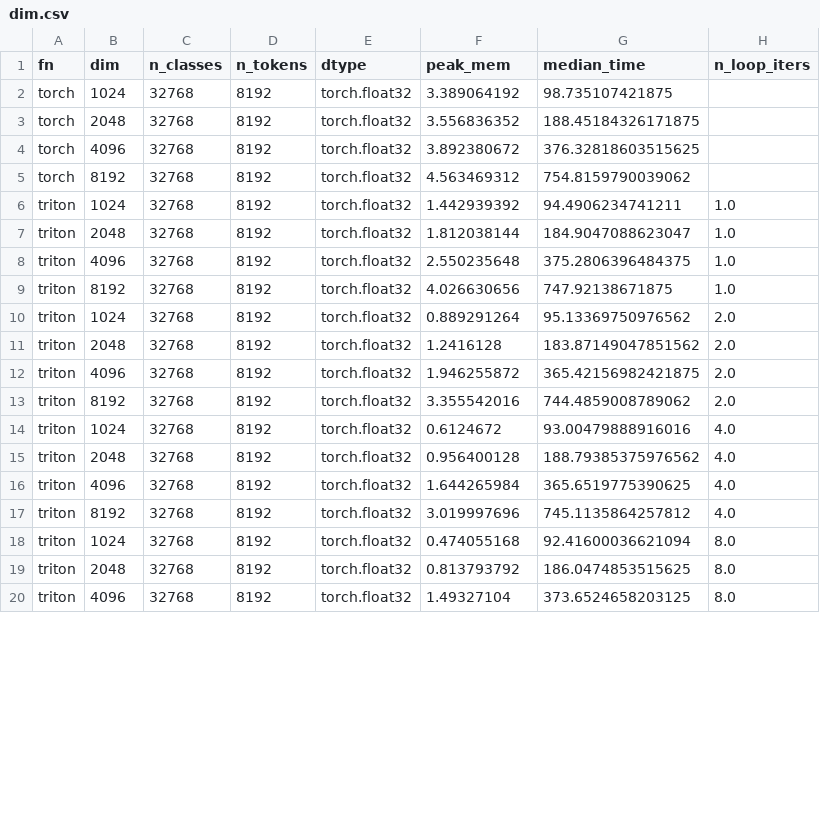
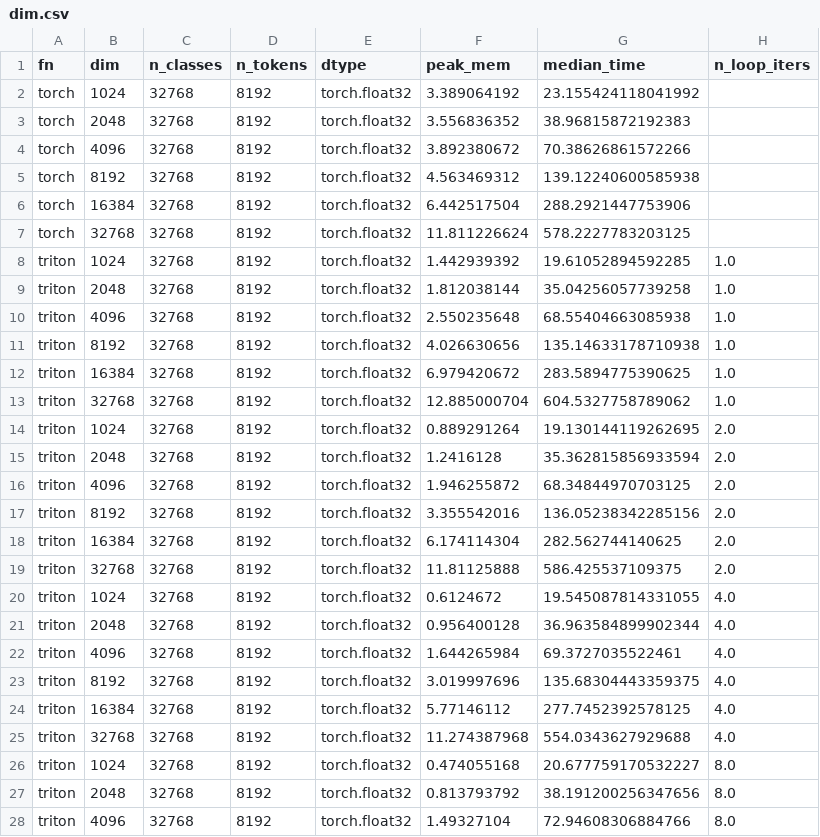
Before and after one commit to mgmalek/efficient_cross_entropy, a CSV file: benchmark_data/dim.csv, drawn as a sheet; only a part is shown; the diff covers the shown part only.

Commit message:
add theory lines to memory benchmarks

```diff
--- a/benchmark_data/dim.csv
+++ b/benchmark_data/dim.csv
@@ -1,20 +1,28 @@
 fn,dim,n_classes,n_tokens,dtype,peak_mem,median_time,n_loop_iters
-torch,1024,32768,8192,torch.float32,3.389064192,98.735107421875,
-torch,2048,32768,8192,torch.float32,3.556836352,188.45184326171875,
-torch,4096,32768,8192,torch.float32,3.892380672,376.32818603515625,
-torch,8192,32768,8192,torch.float32,4.563469312,754.8159790039062,
-triton,1024,32768,8192,torch.float32,1.442939392,94.4906234741211,1.0
-triton,2048,32768,8192,torch.float32,1.812038144,184.9047088623047,1.0
-triton,4096,32768,8192,torch.float32,2.550235648,375.2806396484375,1.0
-triton,8192,32768,8192,torch.float32,4.026630656,747.92138671875,1.0
-triton,1024,32768,8192,torch.float32,0.889291264,95.13369750976562,2.0
-triton,2048,32768,8192,torch.float32,1.2416128,183.87149047851562,2.0
-triton,4096,32768,8192,torch.float32,1.946255872,365.42156982421875,2.0
-triton,8192,32768,8192,torch.float32,3.355542016,744.4859008789062,2.0
-triton,1024,32768,8192,torch.float32,0.6124672,93.00479888916016,4.0
-triton,2048,32768,8192,torch.float32,0.956400128,188.79385375976562,4.0
-triton,4096,32768,8192,torch.float32,1.644265984,365.6519775390625,4.0
-triton,8192,32768,8192,torch.float32,3.019997696,745.1135864257812,4.0
-triton,1024,32768,8192,torch.float32,0.474055168,92.41600036621094,8.0
-triton,2048,32768,8192,torch.float32,0.813793792,186.0474853515625,8.0
-triton,4096,32768,8192,torch.float32,1.49327104,373.6524658203125,8.0
+torch,1024,32768,8192,torch.float32,3.389064192,23.155424118041992,
+torch,2048,32768,8192,torch.float32,3.556836352,38.96815872192383,
+torch,4096,32768,8192,torch.float32,3.892380672,70.38626861572266,
+torch,8192,32768,8192,torch.float32,4.563469312,139.12240600585938,
+torch,16384,32768,8192,torch.float32,6.442517504,288.2921447753906,
+torch,32768,32768,8192,torch.float32,11.811226624,578.2227783203125,
+triton,1024,32768,8192,torch.float32,1.442939392,19.61052894592285,1.0
+triton,2048,32768,8192,torch.float32,1.812038144,35.04256057739258,1.0
+triton,4096,32768,8192,torch.float32,2.550235648,68.55404663085938,1.0
+triton,8192,32768,8192,torch.float32,4.026630656,135.14633178710938,1.0
+triton,16384,32768,8192,torch.float32,6.979420672,283.5894775390625,1.0
+triton,32768,32768,8192,torch.float32,12.885000704,604.5327758789062,1.0
+triton,1024,32768,8192,torch.float32,0.889291264,19.130144119262695,2.0
+triton,2048,32768,8192,torch.float32,1.2416128,35.362815856933594,2.0
+triton,4096,32768,8192,torch.float32,1.946255872,68.34844970703125,2.0
+triton,8192,32768,8192,torch.float32,3.355542016,136.05238342285156,2.0
+triton,16384,32768,8192,torch.float32,6.174114304,282.562744140625,2.0
+triton,32768,32768,8192,torch.float32,11.81125888,586.425537109375,2.0
+triton,1024,32768,8192,torch.float32,0.6124672,19.545087814331055,4.0
+triton,2048,32768,8192,torch.float32,0.956400128,36.963584899902344,4.0
+triton,4096,32768,8192,torch.float32,1.644265984,69.3727035522461,4.0
+triton,8192,32768,8192,torch.float32,3.019997696,135.68304443359375,4.0
+triton,16384,32768,8192,torch.float32,5.77146112,277.7452392578125,4.0
+triton,32768,32768,8192,torch.float32,11.274387968,554.0343627929688,4.0
+triton,1024,32768,8192,torch.float32,0.474055168,20.677759170532227,8.0
+triton,2048,32768,8192,torch.float32,0.813793792,38.191200256347656,8.0
+triton,4096,32768,8192,torch.float32,1.49327104,72.94608306884766,8.0
```
Also changed, not shown: 2 added rows and 1 edited cell elsewhere in this file, benchmark_data/n_classes.csv, benchmark_data/n_tokens.csv, 3 other files.
